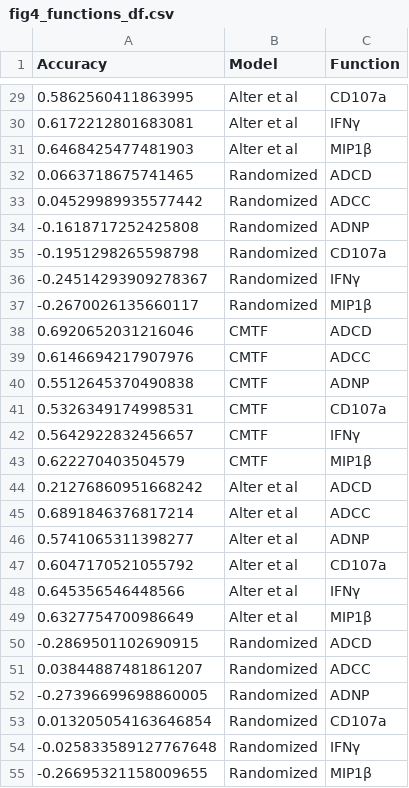
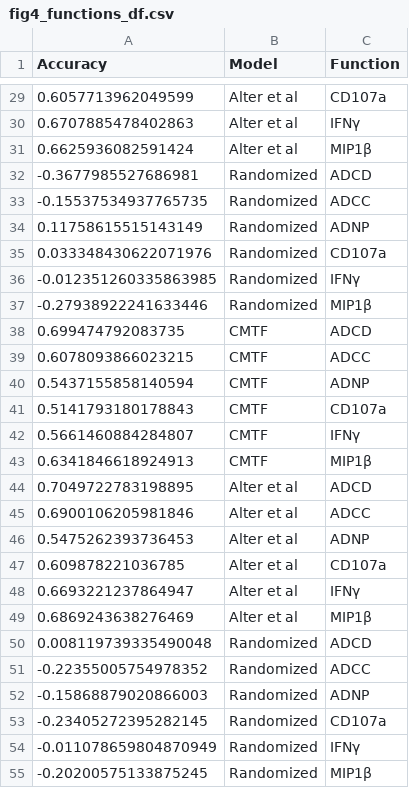
Before and after one commit to meyer-lab/systemsSerology, a CSV file: syserol/data/fig4_functions_df.csv, drawn as a sheet; only a part is shown, gaps mark what is left out; the diff covers the shown part only.

```diff
--- a/syserol/data/fig4_functions_df.csv
+++ b/syserol/data/fig4_functions_df.csv
@@ -29,27 +29,27 @@ Accuracy,Model,Function
-0.5862560411863995,Alter et al,CD107a
-0.6172212801683081,Alter et al,IFNγ
-0.6468425477481903,Alter et al,MIP1β
-0.0663718675741465,Randomized,ADCD
-0.04529989935577442,Randomized,ADCC
--0.1618717252425808,Randomized,ADNP
--0.1951298265598798,Randomized,CD107a
--0.24514293909278367,Randomized,IFNγ
--0.2670026135660117,Randomized,MIP1β
-0.6920652031216046,CMTF,ADCD
-0.6146694217907976,CMTF,ADCC
-0.5512645370490838,CMTF,ADNP
-0.5326349174998531,CMTF,CD107a
-0.5642922832456657,CMTF,IFNγ
-0.622270403504579,CMTF,MIP1β
-0.21276860951668242,Alter et al,ADCD
-0.6891846376817214,Alter et al,ADCC
-0.5741065311398277,Alter et al,ADNP
-0.6047170521055792,Alter et al,CD107a
-0.645356546448566,Alter et al,IFNγ
-0.6327754700986649,Alter et al,MIP1β
--0.2869501102690915,Randomized,ADCD
-0.03844887481861207,Randomized,ADCC
--0.27396699698860005,Randomized,ADNP
-0.013205054163646854,Randomized,CD107a
--0.025833589127767648,Randomized,IFNγ
--0.26695321158009655,Randomized,MIP1β
+0.6057713962049599,Alter et al,CD107a
+0.6707885478402863,Alter et al,IFNγ
+0.6625936082591424,Alter et al,MIP1β
+-0.3677985527686981,Randomized,ADCD
+-0.15537534937765735,Randomized,ADCC
+0.11758615515143149,Randomized,ADNP
+0.033348430622071976,Randomized,CD107a
+-0.012351260335863985,Randomized,IFNγ
+-0.27938922241633446,Randomized,MIP1β
+0.699474792083735,CMTF,ADCD
+0.6078093866023215,CMTF,ADCC
+0.5437155858140594,CMTF,ADNP
+0.5141793180178843,CMTF,CD107a
+0.5661460884284807,CMTF,IFNγ
+0.6341846618924913,CMTF,MIP1β
+0.7049722783198895,Alter et al,ADCD
+0.6900106205981846,Alter et al,ADCC
+0.5475262393736453,Alter et al,ADNP
+0.609878221036785,Alter et al,CD107a
+0.6693221237864947,Alter et al,IFNγ
+0.6869243638276469,Alter et al,MIP1β
+0.008119739335490048,Randomized,ADCD
+-0.22355005754978352,Randomized,ADCC
+-0.15868879020866003,Randomized,ADNP
+-0.23405272395282145,Randomized,CD107a
+-0.011078659804870949,Randomized,IFNγ
+-0.20200575133875245,Randomized,MIP1β
```
Also changed, not shown: 153 edited cells elsewhere in this file, syserol/data/fig4_classes.csv, syserol/data/fig4_df_class.csv, 2 other files.
